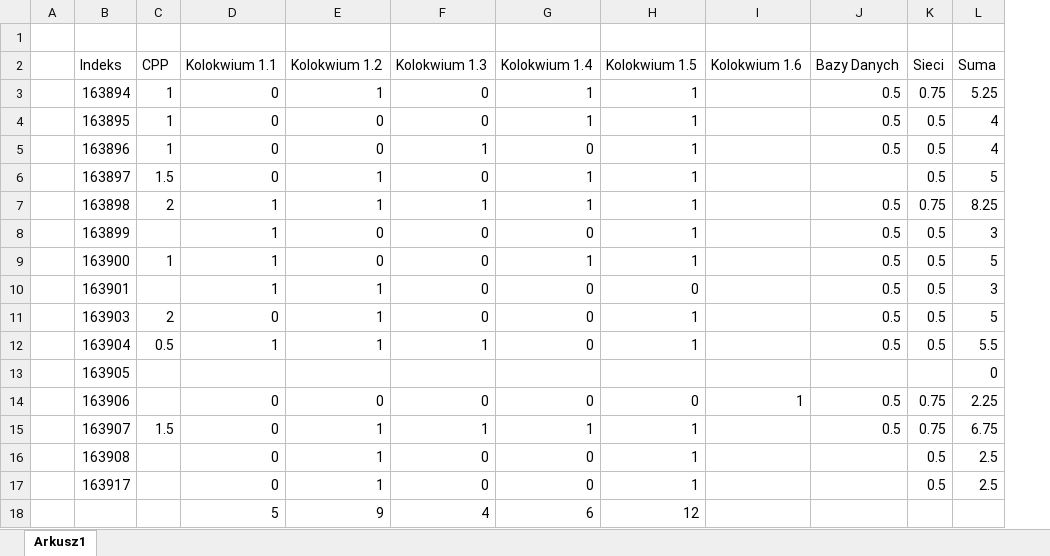
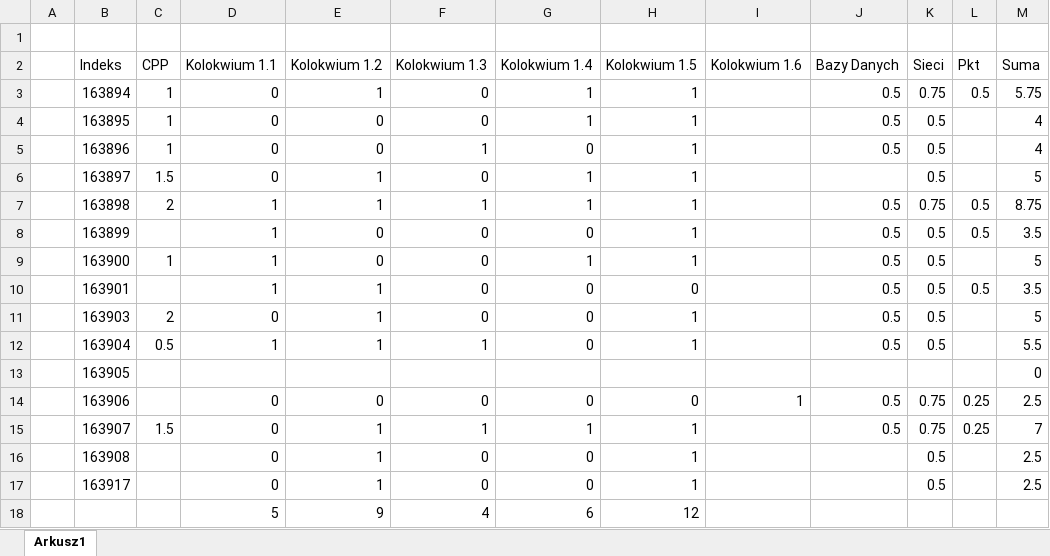
Before and after one commit to mpenarprz/InformatykaA1, an Excel workbook: Oceny.xlsx, sheet Arkusz1, drawn as a sheet; values as stored, in another font and other column widths than the file's, no borders; table styles not drawn; addresses are those after the commit; the diff names each change by its address in the sheet, - before the commit and + after, or states it on an @@ line.

Commit message:
OCeny

```diff
--- a/Oceny.xlsx (sheet Arkusz1)
+++ b/Oceny.xlsx (sheet Arkusz1)
+column L (Pkt), rows 3-15: 0.5 |  |  |  | 0.5 | 0.5 |  | 0.5 |  |  |  | 0.25 | 0.25
-M3 (Suma): 5.25
+M3 (Suma): 5.75
-M7 (Suma): 8.25
+M7 (Suma): 8.75
-M8 (Suma): 3
+M8 (Suma): 3.5
-M10 (Suma): 3
+M10 (Suma): 3.5
-M14 (Suma): 2.25
+M14 (Suma): 2.5
-M15 (Suma): 6.75
+M15 (Suma): 7
```
Also changed, not shown: formulas that keep their value.
